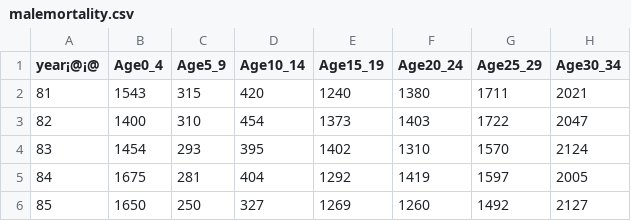
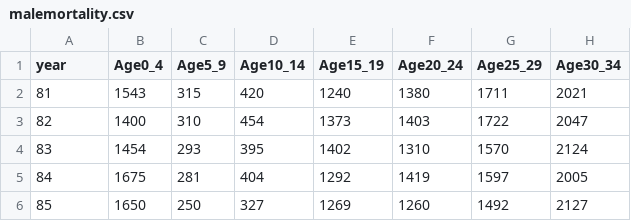
Before and after one commit to scwu110927/StatisticalSimulation, a CSV file: malemortality.csv, drawn as a sheet; only a part is shown; the diff names each change by its address in the sheet, - before the commit and + after, or states it on an @@ line.

Commit message:
Update malemortality.csv

```diff
--- a/malemortality.csv
+++ b/malemortality.csv
-A1: year¡@¡@
+A1: year
```
